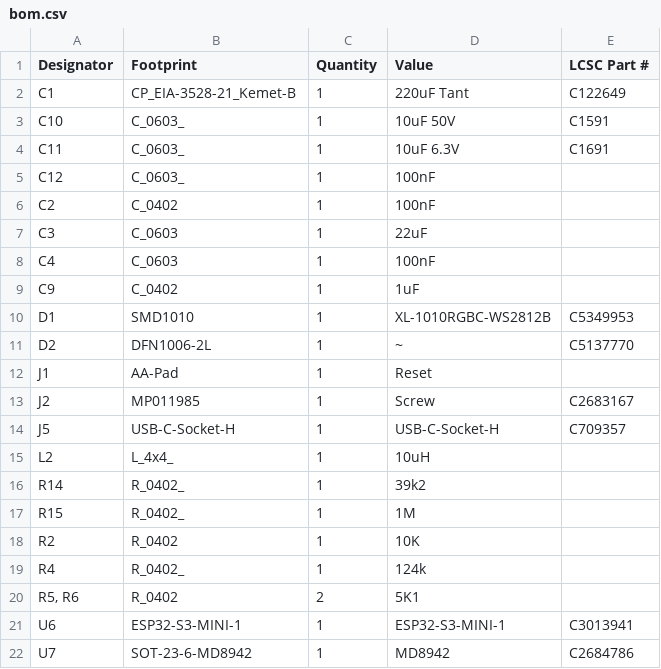
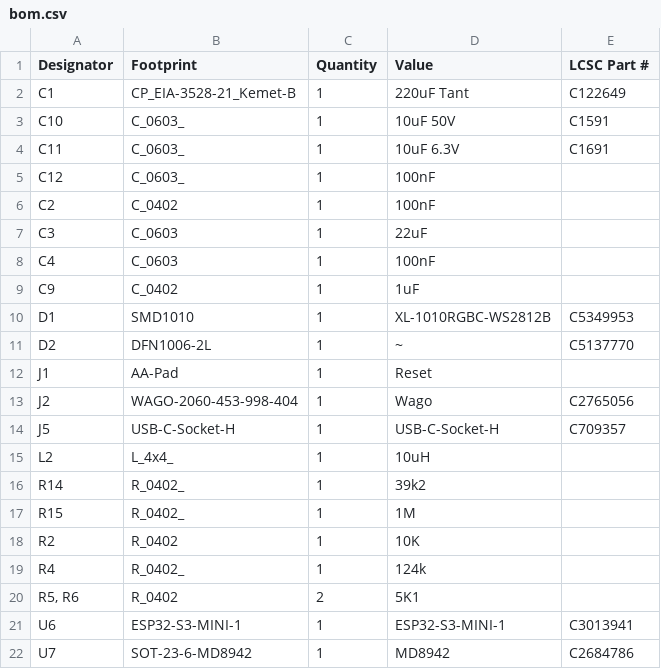
Before and after one commit to revk/ESP32-LED, a CSV file: PCB/LED/production/bom.csv, drawn as a sheet.

Commit message:
New WAGO connector

```diff
--- a/PCB/LED/production/bom.csv
+++ b/PCB/LED/production/bom.csv
@@ -12,3 +12,3 @@ D2,DFN1006-2L,1,~,C5137770
 J1,AA-Pad,1,Reset,
-J2,MP011985,1,Screw,C2683167
+J2,WAGO-2060-453-998-404,1,Wago,C2765056
 J5,USB-C-Socket-H,1,USB-C-Socket-H,C709357
```
Also changed, not shown: PCB/LED/production/positions.csv, 5 other files.
